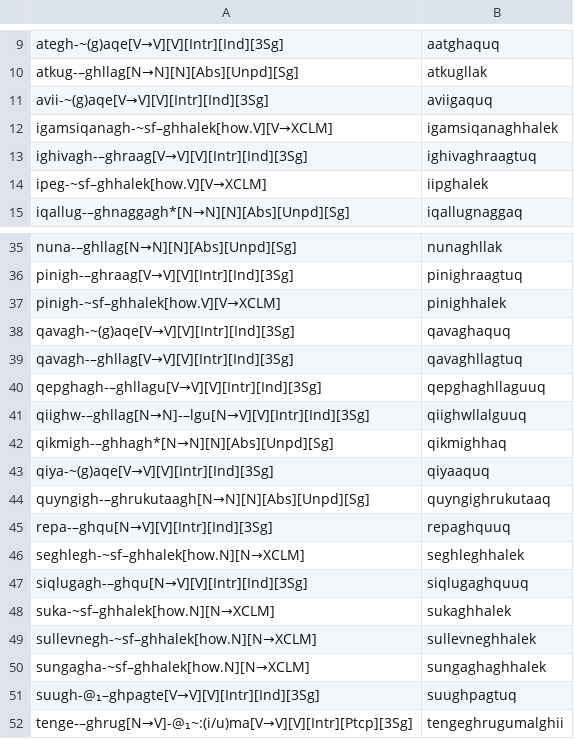
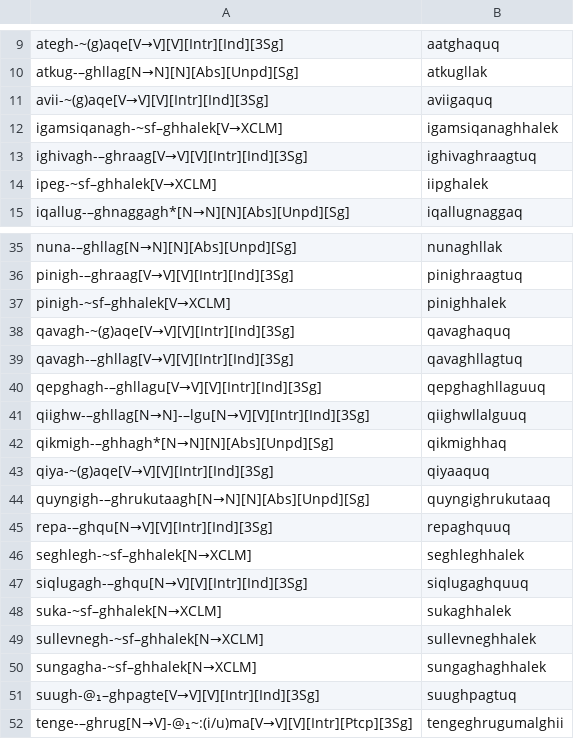
Before and after one commit to SaintLawrenceIslandYupik/finite_state_morphology, a TSV file: ess.pairs.gold/G-Badten_Postbases.tsv, drawn as a sheet; only a part is shown, gaps mark what is left out.

```diff
--- a/ess.pairs.gold/G-Badten_Postbases.tsv
+++ b/ess.pairs.gold/G-Badten_Postbases.tsv
@@ -11,5 +11,5 @@ atkug-–ghllag[N→N][N][Abs][Unpd][Sg]	atkugllak
 avii-~(g)aqe[V→V][V][Intr][Ind][3Sg]	aviigaquq
-igamsiqanagh-~sf–ghhalek[how.V][V→XCLM]	igamsiqanaghhalek
+igamsiqanagh-~sf–ghhalek[V→XCLM]	igamsiqanaghhalek
 ighivagh-–ghraag[V→V][V][Intr][Ind][3Sg]	ighivaghraagtuq
-ipeg-~sf–ghhalek[how.V][V→XCLM]	iipghalek
+ipeg-~sf–ghhalek[V→XCLM]	iipghalek
 iqallug-–ghnaggagh*[N→N][N][Abs][Unpd][Sg]	iqallugnaggaq
@@ -36,3 +36,3 @@ nuna-–ghllag[N→N][N][Abs][Unpd][Sg]	nunaghllak
 pinigh-–ghraag[V→V][V][Intr][Ind][3Sg]	pinighraagtuq
-pinigh-~sf–ghhalek[how.V][V→XCLM]	pinighhalek
+pinigh-~sf–ghhalek[V→XCLM]	pinighhalek
 qavagh-~(g)aqe[V→V][V][Intr][Ind][3Sg]	qavaghaquq
@@ -45,7 +45,7 @@ quyngigh-–ghrukutaagh[N→N][N][Abs][Unpd][Sg]	quyngighrukutaaq
 repa-–ghqu[N→V][V][Intr][Ind][3Sg]	repaghquuq
-seghlegh-~sf–ghhalek[how.N][N→XCLM]	seghleghhalek
+seghlegh-~sf–ghhalek[N→XCLM]	seghleghhalek
 siqlugagh-–ghqu[N→V][V][Intr][Ind][3Sg]	siqlugaghquuq
-suka-~sf–ghhalek[how.N][N→XCLM]	sukaghhalek
-sullevnegh-~sf–ghhalek[how.N][N→XCLM]	sullevneghhalek
-sungagha-~sf–ghhalek[how.N][N→XCLM]	sungaghaghhalek
+suka-~sf–ghhalek[N→XCLM]	sukaghhalek
+sullevnegh-~sf–ghhalek[N→XCLM]	sullevneghhalek
+sungagha-~sf–ghhalek[N→XCLM]	sungaghaghhalek
 suugh-@₁–ghpagte[V→V][V][Intr][Ind][3Sg]	suughpagtuq
```
Also changed, not shown: ess.pairs.gold/Ch9.V_Intrg.3Trns.tsv, ess.pairs.gold/E-Badten_Postbases.tsv, 11 other files.
